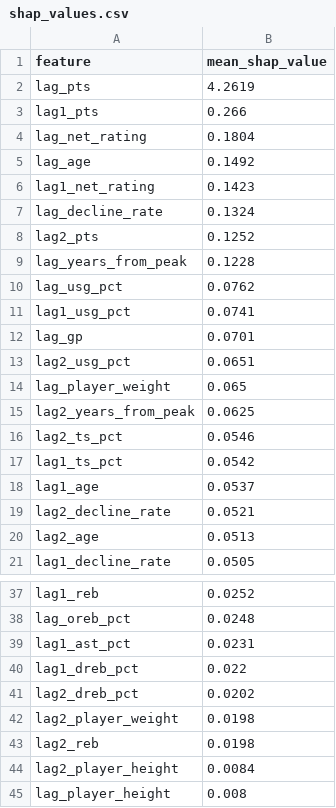
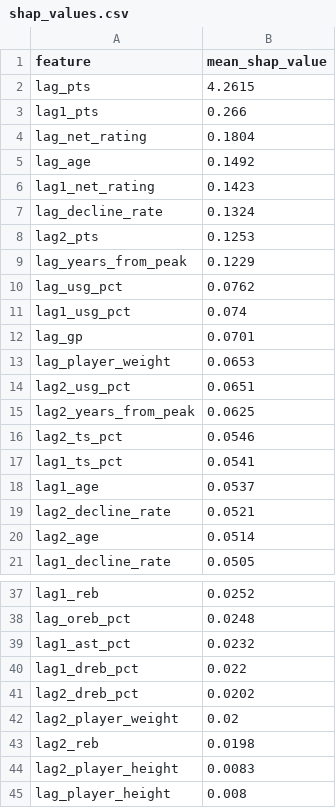
Before and after one commit to JWiggins973/nba-predictor, a CSV file: backend/csv/shap_values.csv, drawn as a sheet; only a part is shown, gaps mark what is left out; the diff covers the shown part only.

```diff
--- a/backend/csv/shap_values.csv
+++ b/backend/csv/shap_values.csv
@@ -1,3 +1,3 @@
 feature,mean_shap_value
-lag_pts,4.2619
+lag_pts,4.2615
 lag1_pts,0.266
@@ -7,15 +7,15 @@ lag1_net_rating,0.1423
 lag_decline_rate,0.1324
-lag2_pts,0.1252
-lag_years_from_peak,0.1228
+lag2_pts,0.1253
+lag_years_from_peak,0.1229
 lag_usg_pct,0.0762
-lag1_usg_pct,0.0741
+lag1_usg_pct,0.074
 lag_gp,0.0701
+lag_player_weight,0.0653
 lag2_usg_pct,0.0651
-lag_player_weight,0.065
 lag2_years_from_peak,0.0625
 lag2_ts_pct,0.0546
-lag1_ts_pct,0.0542
+lag1_ts_pct,0.0541
 lag1_age,0.0537
 lag2_decline_rate,0.0521
-lag2_age,0.0513
+lag2_age,0.0514
 lag1_decline_rate,0.0505
@@ -38,8 +38,8 @@ lag1_reb,0.0252
 lag_oreb_pct,0.0248
-lag1_ast_pct,0.0231
+lag1_ast_pct,0.0232
 lag1_dreb_pct,0.022
 lag2_dreb_pct,0.0202
-lag2_player_weight,0.0198
+lag2_player_weight,0.02
 lag2_reb,0.0198
-lag2_player_height,0.0084
+lag2_player_height,0.0083
 lag_player_height,0.008
```
Also changed, not shown: 1 edited cell elsewhere in this file, backend/csv/predictions.csv, 17 other files.
